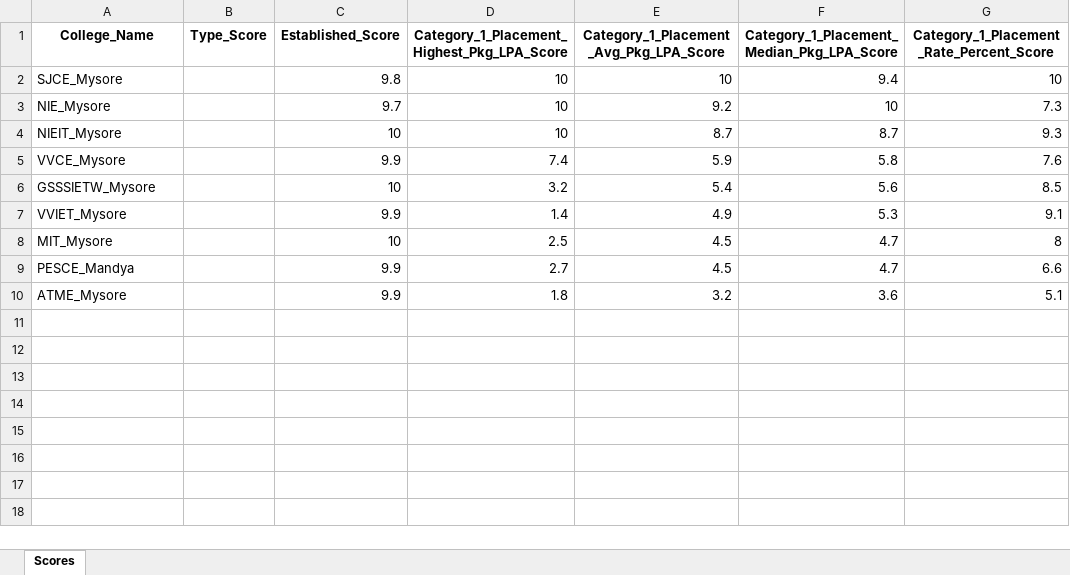
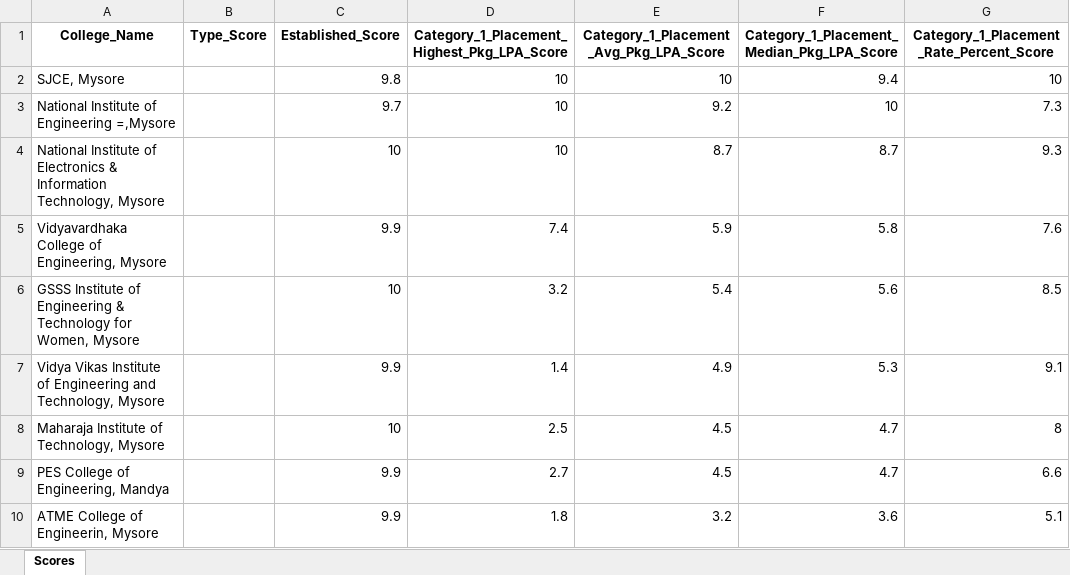
Before and after one commit to rudransh-vatsyayan/career-compass, an Excel workbook: SJCE_Benchmark_Graded_Dataset.xlsx, sheet Scores, drawn as a sheet; only a part is shown; values as stored, in another font and other column widths than the file's, no borders; the diff names each change by its address in the sheet, - before the commit and + after, or states it on an @@ line.

```diff
--- a/SJCE_Benchmark_Graded_Dataset.xlsx (sheet Scores)
+++ b/SJCE_Benchmark_Graded_Dataset.xlsx (sheet Scores)
-A2 (College_Name): SJCE_Mysore
+A2 (College_Name): SJCE, Mysore
-A3 (College_Name): NIE_Mysore
+A3 (College_Name): National Institute of Engineering =,Mysore
-A4 (College_Name): NIEIT_Mysore
+A4 (College_Name): National Institute of Electronics & Information Technology, Mysore
-A5 (College_Name): VVCE_Mysore
+A5 (College_Name): Vidyavardhaka College of Engineering, Mysore
-A6 (College_Name): GSSSIETW_Mysore
+A6 (College_Name): GSSS Institute of Engineering & Technology for Women, Mysore
-A7 (College_Name): VVIET_Mysore
+A7 (College_Name): Vidya Vikas Institute of Engineering and Technology, Mysore
-A8 (College_Name): MIT_Mysore
+A8 (College_Name): Maharaja Institute of Technology, Mysore
-A9 (College_Name): PESCE_Mandya
+A9 (College_Name): PES College of Engineering, Mandya
-A10 (College_Name): ATME_Mysore
+A10 (College_Name): ATME College of Engineerin, Mysore
```
Also changed, not shown: 8 other files.
